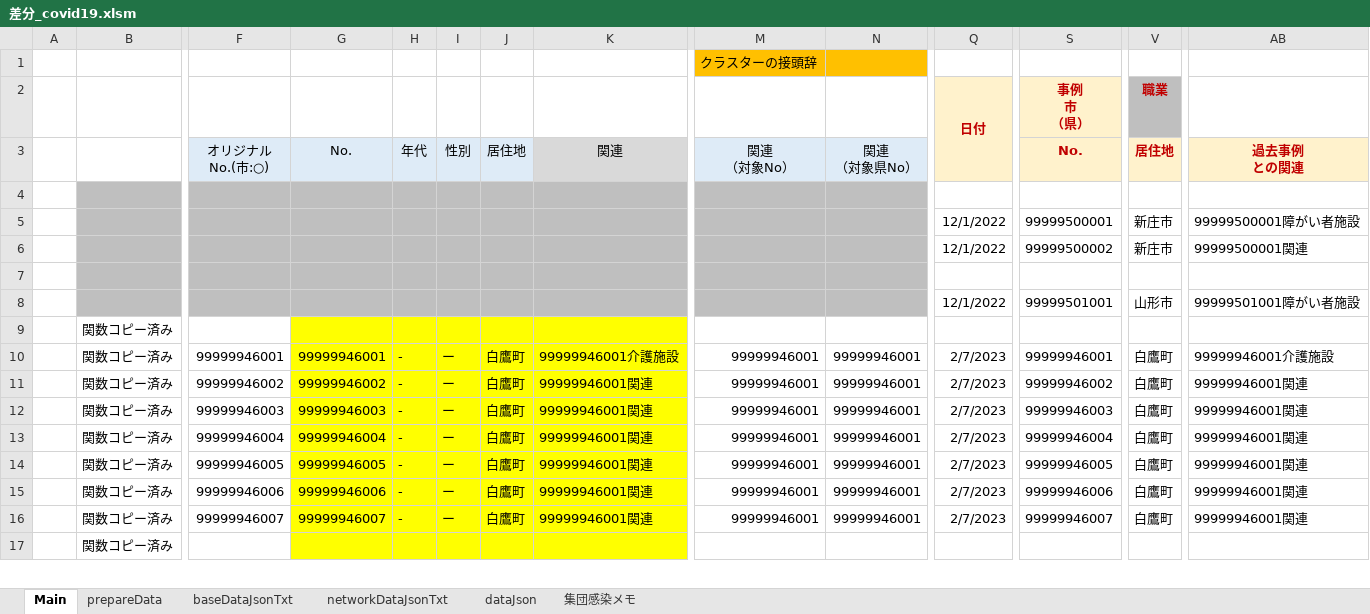
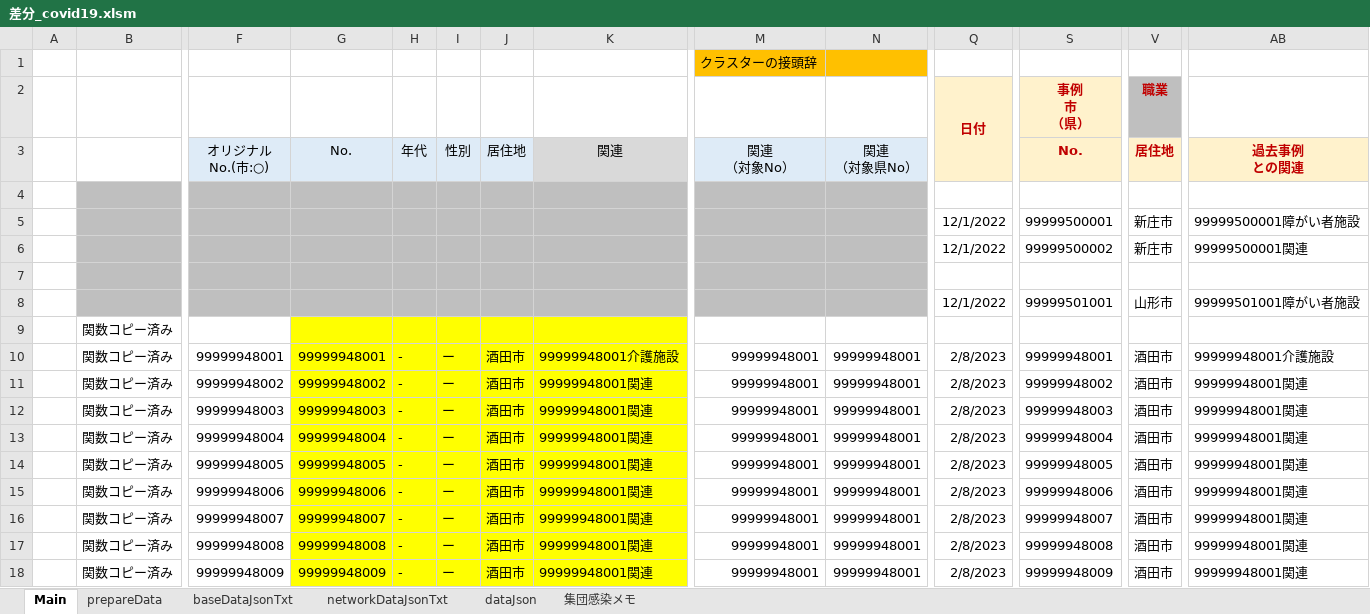
Before and after one commit to yamaserif/yamagata-covid19-virusNetworkJsonGenerator, an Excel workbook: 差分のみ/差分_covid19.xlsm, sheet Main, drawn as a sheet; only a part is shown, gaps mark what is left out; the shorter side is filled out with more unchanged rows; values as stored, in another font and other column widths than the file's, no borders; charts and pictures not drawn; rows hold the shown columns only; the diff covers the shown part only; the diff names each change by its address in the sheet, - before the commit and + after, or states it on an @@ line.

```diff
--- a/差分のみ/差分_covid19.xlsm (sheet Main)
+++ b/差分のみ/差分_covid19.xlsm (sheet Main)
-F10: 99999946001
+F10: 99999948001
-G10: 99999946001
+G10: 99999948001
-J10:J16: 白鷹町
+J10:J16: 酒田市
-K10: 99999946001介護施設
+K10: 99999948001介護施設
-M10:M16: 99999946001
+M10:M16: 99999948001
-N10:N16: 99999946001
+N10:N16: 99999948001
-Q10:Q16 (日付): 2/7/2023
+Q10:Q16 (日付): 2/8/2023
-S10 (事例 市 （県）): 99999946001
+S10 (事例 市 （県）): 99999948001
-V10:V16 (職業): 白鷹町
+V10:V16 (職業): 酒田市
-AB10: 99999946001介護施設
+AB10: 99999948001介護施設
-F11: 99999946002
+F11: 99999948002
-G11: 99999946002
+G11: 99999948002
-K11:K16: 99999946001関連
+K11:K16: 99999948001関連
-S11 (事例 市 （県）): 99999946002
+S11 (事例 市 （県）): 99999948002
-AB11:AB16: 99999946001関連
+AB11:AB16: 99999948001関連
-F12: 99999946003
+F12: 99999948003
-G12: 99999946003
+G12: 99999948003
-S12 (事例 市 （県）): 99999946003
+S12 (事例 市 （県）): 99999948003
-F13: 99999946004
+F13: 99999948004
-G13: 99999946004
+G13: 99999948004
-S13 (事例 市 （県）): 99999946004
+S13 (事例 市 （県）): 99999948004
-F14: 99999946005
+F14: 99999948005
-G14: 99999946005
+G14: 99999948005
-S14 (事例 市 （県）): 99999946005
+S14 (事例 市 （県）): 99999948005
-F15: 99999946006
+F15: 99999948006
-G15: 99999946006
+G15: 99999948006
-S15 (事例 市 （県）): 99999946006
+S15 (事例 市 （県）): 99999948006
-F16: 99999946007
+F16: 99999948007
-G16: 99999946007
+G16: 99999948007
-S16 (事例 市 （県）): 99999946007
+S16 (事例 市 （県）): 99999948007
+row 17:  | 関数コピー済み | 99999948008 | 99999948008 | - | ー | 酒田市 | 99999948001関連 | 99999948001 | 99999948001 | 2/8/2023 | 99999948008 | 酒田市 | 99999948001関連
+row 18:  | 関数コピー済み | 99999948009 | 99999948009 | - | ー | 酒田市 | 99999948001関連 | 99999948001 | 99999948001 | 2/8/2023 | 99999948009 | 酒田市 | 99999948001関連
```
Also changed, not shown: 8 added rows and 10 removed rows elsewhere in this sheet, sheet prepareData, sheet networkDataJsonTxt, sheet baseDataJsonTxt, sheet dataJson, formulas that keep their value, hidden cells, 4 other files.
